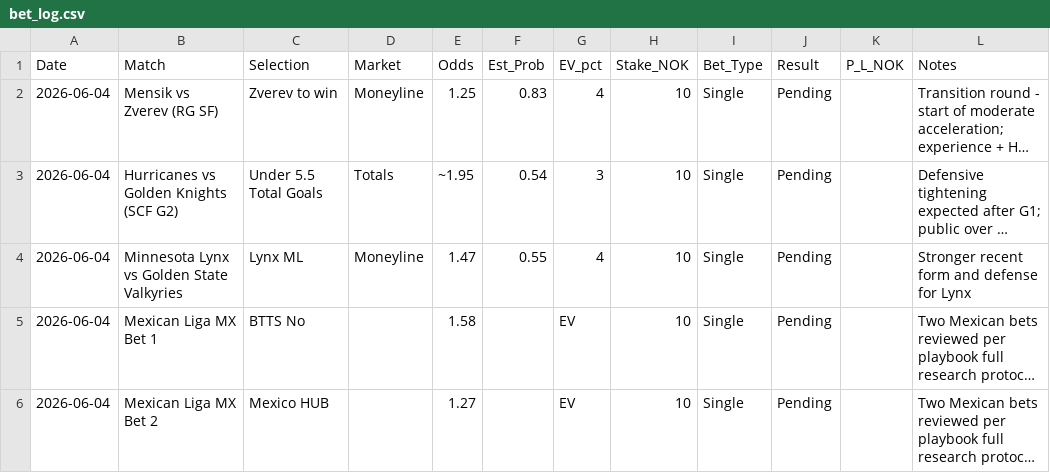
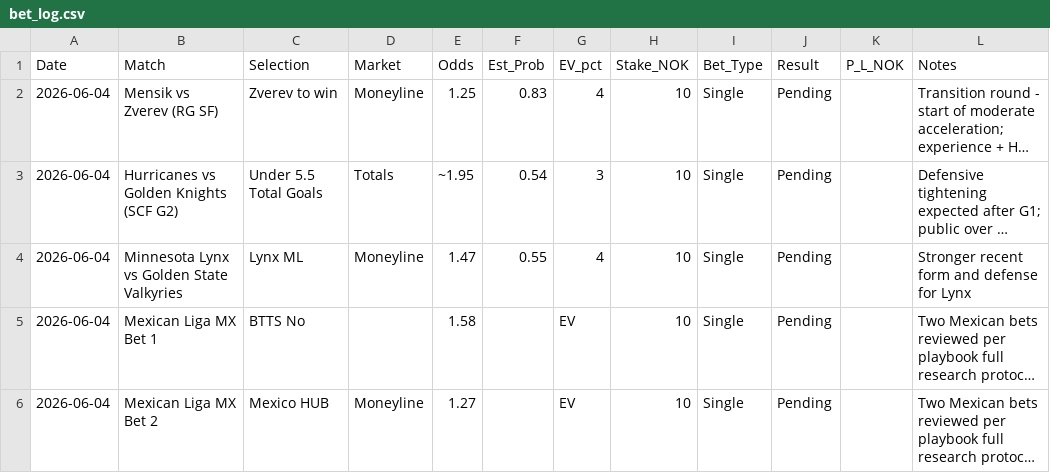
Before and after one commit to SimSalabimse/nt-betting-tracker, a CSV file: bet_log.csv, drawn as a sheet; long unchanged cells end in …; the diff names each change by its address in the sheet, - before the commit and + after, or states it on an @@ line.

Commit message:
Update bet_log.csv

```diff
--- a/bet_log.csv
+++ b/bet_log.csv
-D6 (Market): (empty)
+D6 (Market): Moneyline
```
